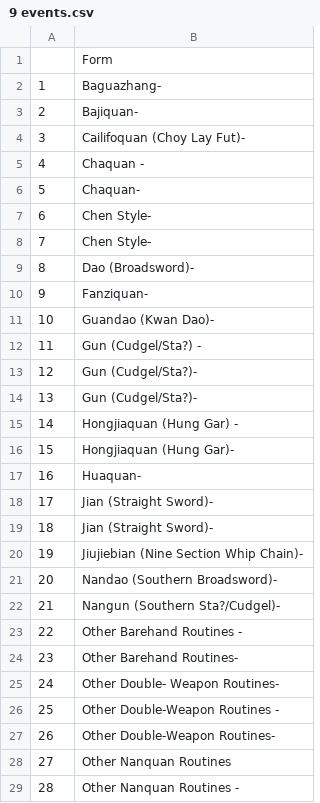
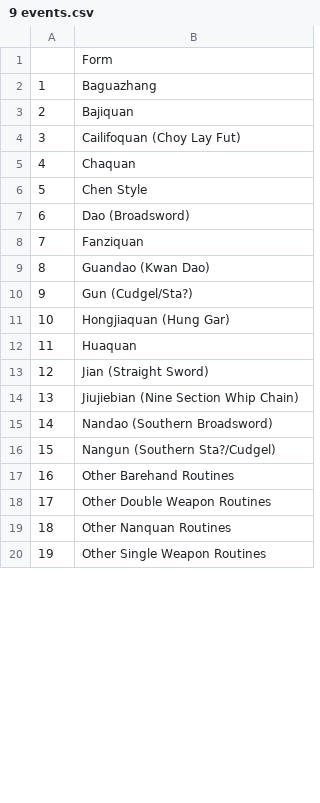
Before and after one commit to iramler/stat450-spr2026-score, a CSV file: elenacortinapino/elena_kungfu/9 events.csv, drawn as a sheet; only a part is shown; removed rows and columns are numbered as before the commit, all else as after; the diff covers the shown part only; the diff names each change by its address in the sheet, - before the commit and + after, or states it on an @@ line.

```diff
--- a/elenacortinapino/elena_kungfu/9 events.csv
+++ b/elenacortinapino/elena_kungfu/9 events.csv
-B2: Baguazhang-
+B2: Baguazhang
-B3: Bajiquan-
+B3: Bajiquan
-B4: Cailifoquan (Choy Lay Fut)-
+B4: Cailifoquan (Choy Lay Fut)
-B5: Chaquan -
+B5: Chaquan
-B6: Chaquan-
+B6: Chen Style
-B7: Chen Style-
+B7: Dao (Broadsword)
-B8: Chen Style-
+B8: Fanziquan
-B9: Dao (Broadsword)-
+B9: Guandao (Kwan Dao)
-B10: Fanziquan-
+B10: Gun (Cudgel/Sta?)
-B11: Guandao (Kwan Dao)-
+B11: Hongjiaquan (Hung Gar)
-B12: Gun (Cudgel/Sta?) -
+B12: Huaquan
-B13: Gun (Cudgel/Sta?)-
+B13: Jian (Straight Sword)
-B14: Gun (Cudgel/Sta?)-
+B14: Jiujiebian (Nine Section Whip Chain)
-B15: Hongjiaquan (Hung Gar) -
+B15: Nandao (Southern Broadsword)
-B16: Hongjiaquan (Hung Gar)-
+B16: Nangun (Southern Sta?/Cudgel)
-B17: Huaquan-
+B17: Other Barehand Routines
-B18: Jian (Straight Sword)-
+B18: Other Double Weapon Routines
-row 19: 18 | Jian (Straight Sword)-
-row 20: 19 | Jiujiebian (Nine Section Whip Chain)-
-row 21: 20 | Nandao (Southern Broadsword)-
-row 22: 21 | Nangun (Southern Sta?/Cudgel)-
-row 23: 22 | Other Barehand Routines -
-row 24: 23 | Other Barehand Routines-
-row 25: 24 | Other Double- Weapon Routines-
-row 26: 25 | Other Double-Weapon Routines -
-row 27: 26 | Other Double-Weapon Routines-
@@ column A renumbered between rows 19 and 47 @@
-B20: Other Nanquan Routines -
+B20: Other Single Weapon Routines
```
Also changed, not shown: 8 removed rows and 27 edited cells elsewhere in this file, 3 other files.
